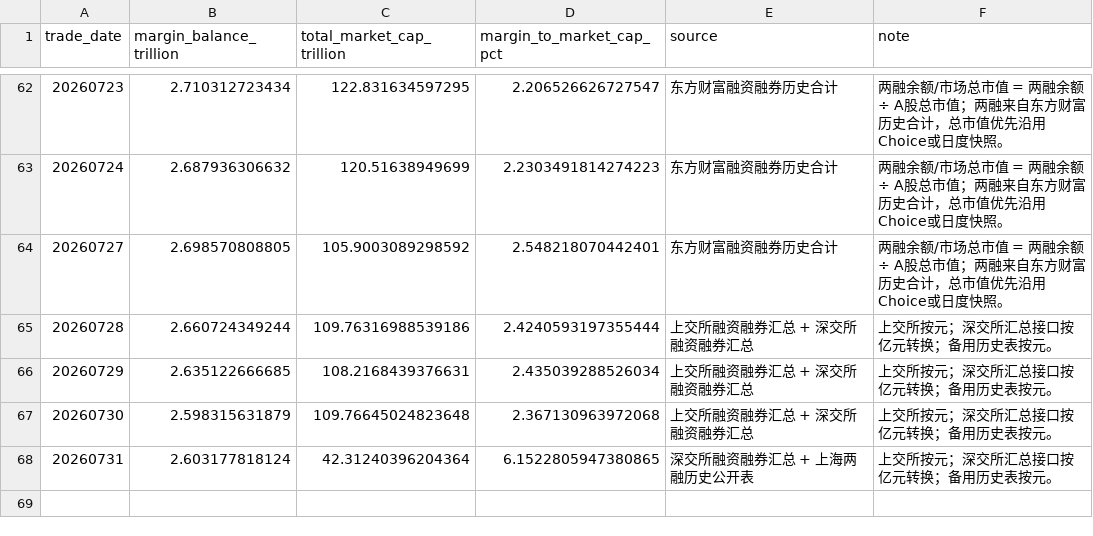
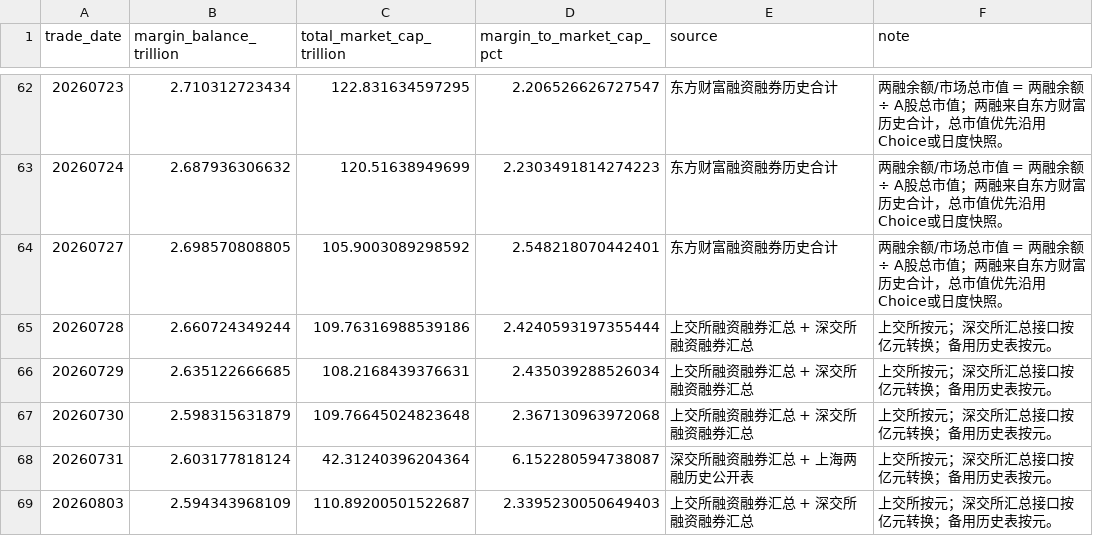
Before and after one commit to vanswei45678-droid/vanswei45678-droid.github.io, a CSV file: data/leverage.csv, drawn as a sheet; only a part is shown, gaps mark what is left out.

```diff
--- a/data/leverage.csv
+++ b/data/leverage.csv
@@ -67,2 +67,3 @@
 20260730,2.598315631879,109.76645024823648,2.367130963972068,上交所融资融券汇总 + 深交所融资融券汇总,上交所按元；深交所汇总接口按亿元转换；备用历史表按元。
-20260731,2.603177818124,42.31240396204364,6.1522805947380865,深交所融资融券汇总 + 上海两融历史公开表,上交所按元；深交所汇总接口按亿元转换；备用历史表按元。
+20260731,2.603177818124,42.31240396204364,6.152280594738087,深交所融资融券汇总 + 上海两融历史公开表,上交所按元；深交所汇总接口按亿元转换；备用历史表按元。
+20260803,2.594343968109,110.89200501522687,2.3395230050649403,上交所融资融券汇总 + 深交所融资融券汇总,上交所按元；深交所汇总接口按亿元转换；备用历史表按元。
```
Also changed, not shown: data/breadth.csv, data/crowding.csv, 10 other files.
